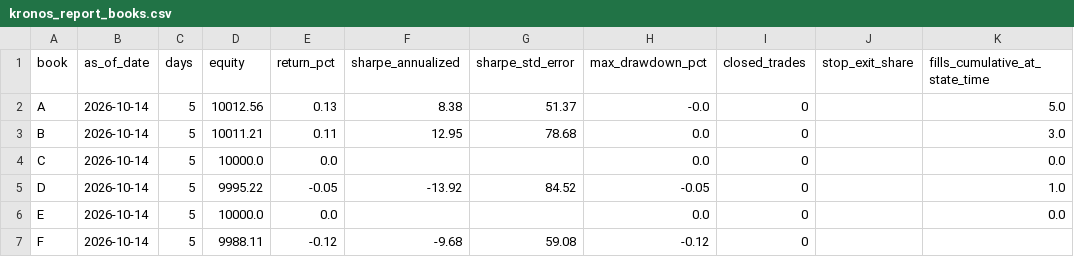
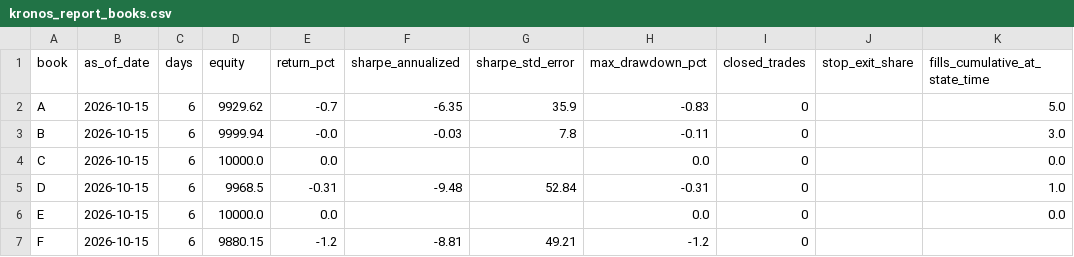
Before and after one commit to KobOmoba/paper-bot, a CSV file: kronos_report_books.csv, drawn as a sheet; only a part is shown; the diff names each change by its address in the sheet, - before the commit and + after, or states it on an @@ line.

Commit message:
kronos state 2026-10-16_0033

```diff
--- a/kronos_report_books.csv
+++ b/kronos_report_books.csv
-B2:B7 (as_of_date): 2026-10-14
+B2:B7 (as_of_date): 2026-10-15
-C2:C7 (days): 5
+C2:C7 (days): 6
-D2 (equity): 10012.56
+D2 (equity): 9929.62
-E2 (return_pct): 0.13
+E2 (return_pct): -0.7
-F2 (sharpe_annualized): 8.38
+F2 (sharpe_annualized): -6.35
-G2 (sharpe_std_error): 51.37
+G2 (sharpe_std_error): 35.9
-H2 (max_drawdown_pct): -0.0
+H2 (max_drawdown_pct): -0.83
-D3 (equity): 10011.21
+D3 (equity): 9999.94
-E3 (return_pct): 0.11
+E3 (return_pct): -0.0
-F3 (sharpe_annualized): 12.95
+F3 (sharpe_annualized): -0.03
-G3 (sharpe_std_error): 78.68
+G3 (sharpe_std_error): 7.8
-H3 (max_drawdown_pct): 0.0
+H3 (max_drawdown_pct): -0.11
-D5 (equity): 9995.22
+D5 (equity): 9968.5
-E5 (return_pct): -0.05
+E5 (return_pct): -0.31
-F5 (sharpe_annualized): -13.92
+F5 (sharpe_annualized): -9.48
-G5 (sharpe_std_error): 84.52
+G5 (sharpe_std_error): 52.84
-H5 (max_drawdown_pct): -0.05
+H5 (max_drawdown_pct): -0.31
-D7 (equity): 9988.11
+D7 (equity): 9880.15
-E7 (return_pct): -0.12
+E7 (return_pct): -1.2
-F7 (sharpe_annualized): -9.68
+F7 (sharpe_annualized): -8.81
-G7 (sharpe_std_error): 59.08
+G7 (sharpe_std_error): 49.21
-H7 (max_drawdown_pct): -0.12
+H7 (max_drawdown_pct): -1.2
```
Also changed, not shown: kronos_report_gates.csv, 3 other files.
